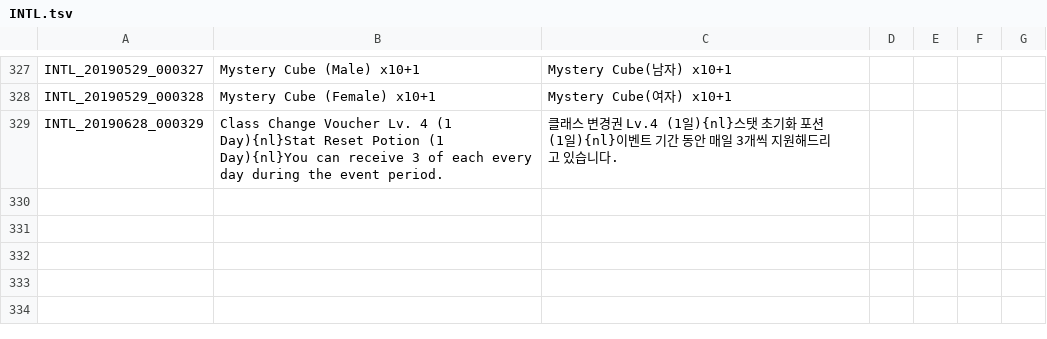
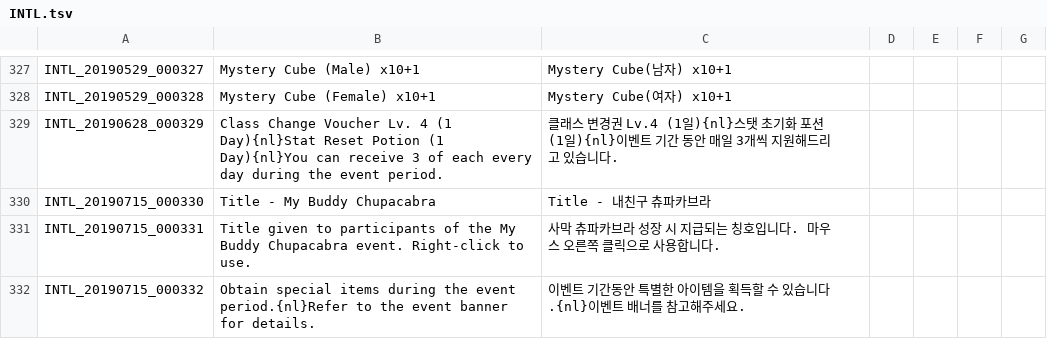
Before and after one commit to Treeofsavior/PortugueseTranslation, a TSV file: INTL.tsv, drawn as a sheet; only a part is shown, gaps mark what is left out; the diff names each change by its address in the sheet, - before the commit and + after, or states it on an @@ line.

```diff
--- a/INTL.tsv
+++ b/INTL.tsv
+row 330: INTL_20190715_000330 | Title - My Buddy Chupacabra | Title - 내친구 츄파카브라
+row 331: INTL_20190715_000331 | Title given to participants of the My Buddy Chupacabra event. Right-click to use. | 사막 츄파카브라 성장 시 지급되는 칭호입니다. 마우스 오른쪽 클릭으로 사용합니다.
+row 332: INTL_20190715_000332 | Obtain special items during the event period.{nl}Refer to the event banner for details. | 이벤트 기간동안 특별한 아이템을 획득할 수 있습니다.{nl}이벤트 배너를 참고해주세요.
```
Also changed, not shown: 3 other files.
